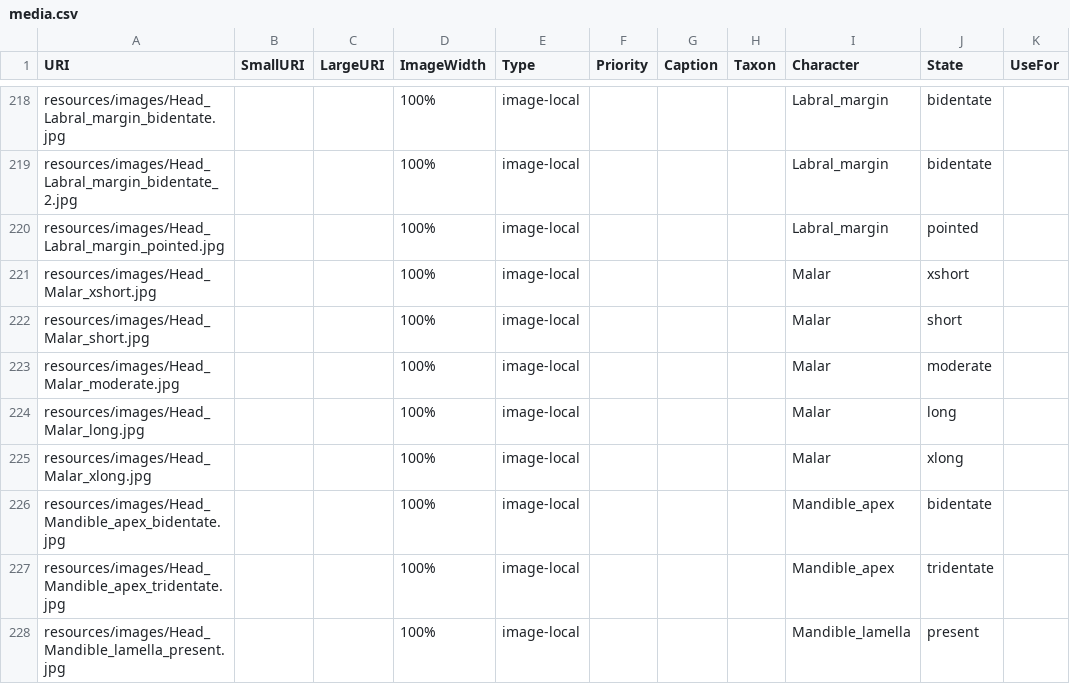
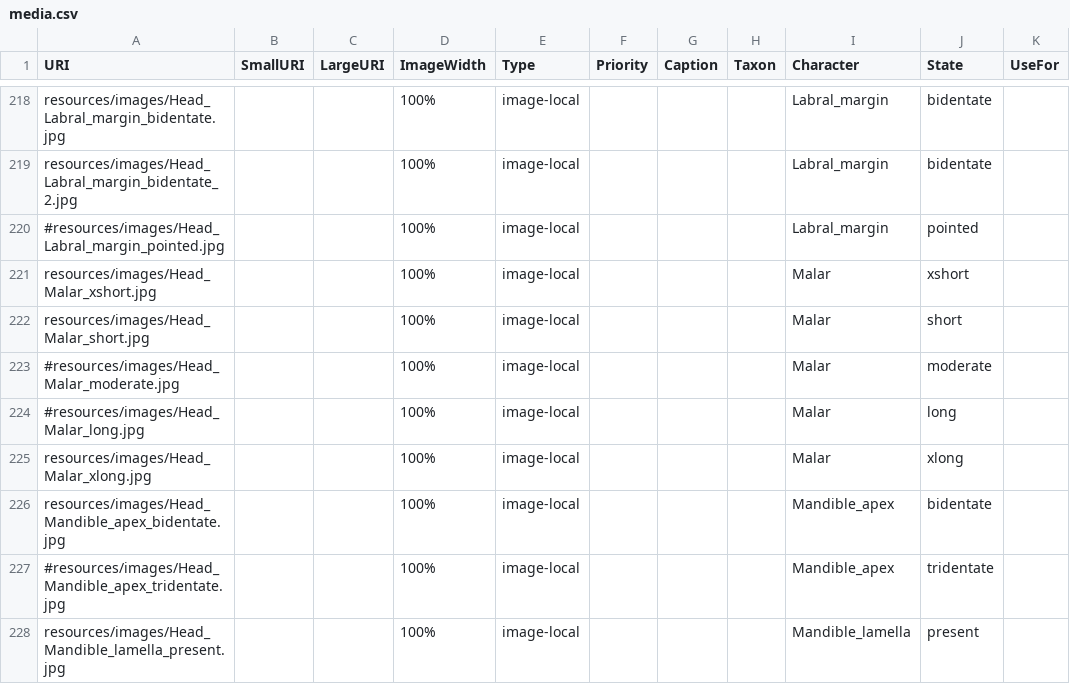
Before and after one commit to Leptinotarsa/AndrenaModel_8Jan22, a CSV file: identikit/kb/Andrena/media.csv, drawn as a sheet; only a part is shown, gaps mark what is left out; the diff covers the shown part only; the diff names each change by its address in the sheet, - before the commit and + after, or states it on an @@ line.

```diff
--- a/identikit/kb/Andrena/media.csv
+++ b/identikit/kb/Andrena/media.csv
-A220 (URI): resources/images/Head_Labral_margin_pointed.jpg
+A220 (URI): #resources/images/Head_Labral_margin_pointed.jpg
-A223 (URI): resources/images/Head_Malar_moderate.jpg
+A223 (URI): #resources/images/Head_Malar_moderate.jpg
-A224 (URI): resources/images/Head_Malar_long.jpg
+A224 (URI): #resources/images/Head_Malar_long.jpg
-A227 (URI): resources/images/Head_Mandible_apex_tridentate.jpg
+A227 (URI): #resources/images/Head_Mandible_apex_tridentate.jpg
```
Also changed, not shown: 1 added row, 1 removed row and 35 edited cells elsewhere in this file, 2 other files.
